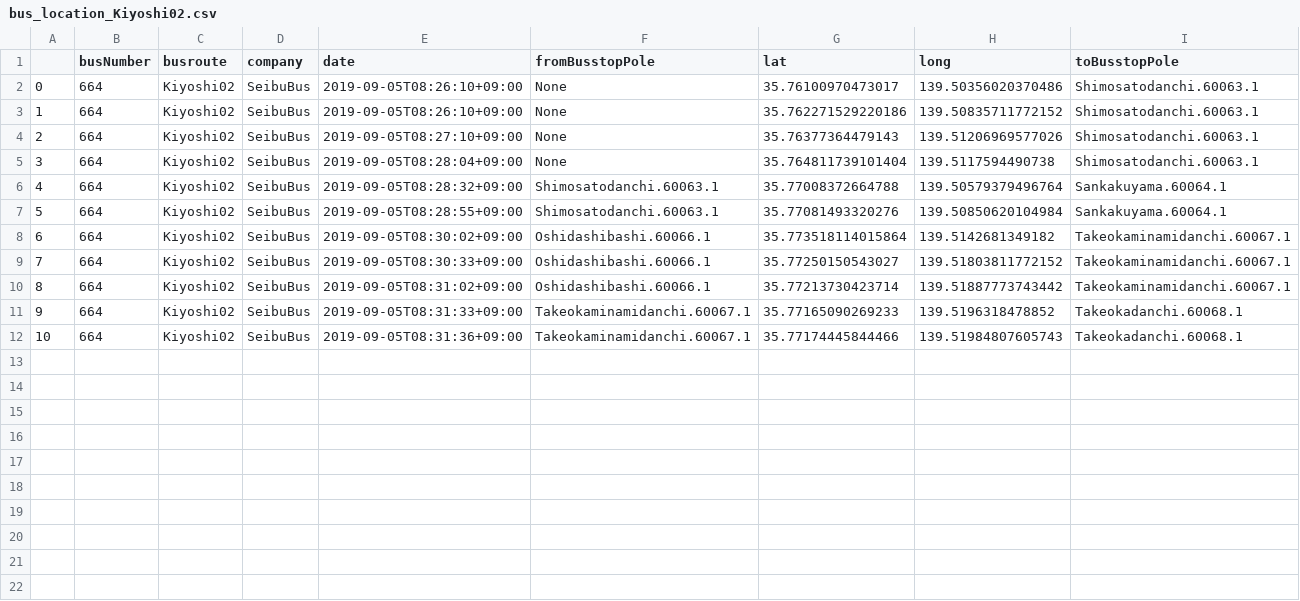
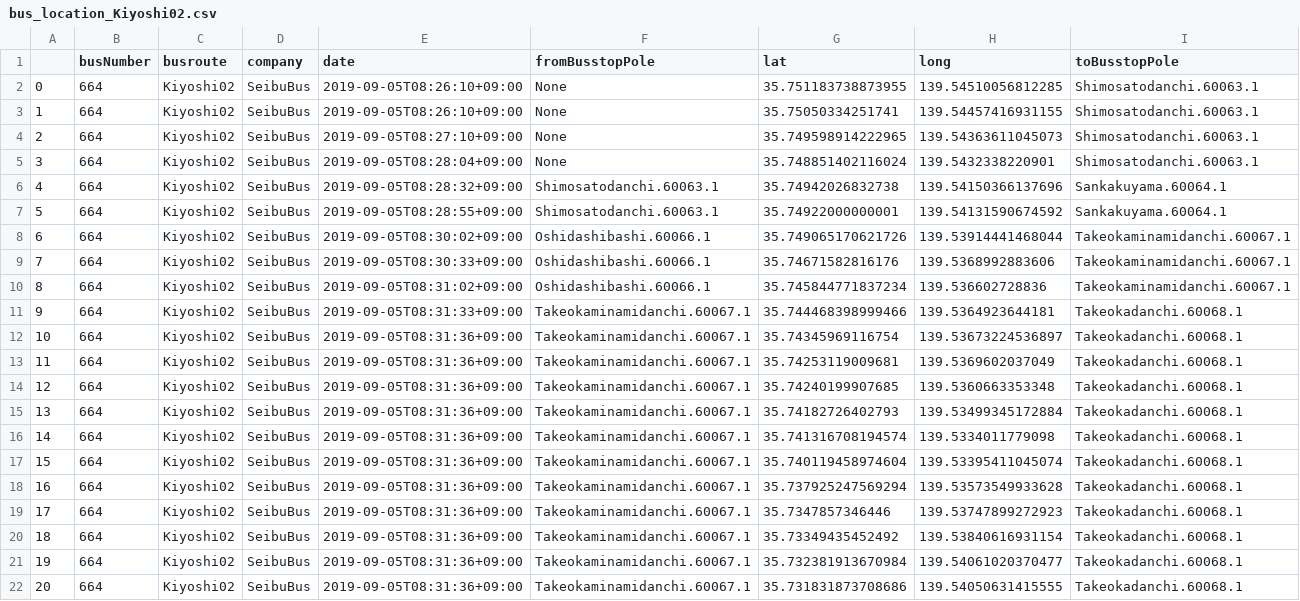
Before and after one commit to sarcastic555/comfort_transport, a CSV file: main/webapp/website/buslocation_data/bus_location_Kiyoshi02.csv, drawn as a sheet; only a part is shown; the diff covers the shown part only.

Commit message:
Kiyoshi02

```diff
--- a/main/webapp/website/buslocation_data/bus_location_Kiyoshi02.csv
+++ b/main/webapp/website/buslocation_data/bus_location_Kiyoshi02.csv
@@ -1,12 +1,22 @@
 ,busNumber,busroute,company,date,fromBusstopPole,lat,long,toBusstopPole
-0,664,Kiyoshi02,SeibuBus,2019-09-05T08:26:10+09:00,None,35.76100970473017,139.50356020370486,Shimosatodanchi.60063.1
-1,664,Kiyoshi02,SeibuBus,2019-09-05T08:26:10+09:00,None,35.762271529220186,139.50835711772152,Shimosatodanchi.60063.1
-2,664,Kiyoshi02,SeibuBus,2019-09-05T08:27:10+09:00,None,35.76377364479143,139.51206969577026,Shimosatodanchi.60063.1
-3,664,Kiyoshi02,SeibuBus,2019-09-05T08:28:04+09:00,None,35.764811739101404,139.5117594490738,Shimosatodanchi.60063.1
-4,664,Kiyoshi02,SeibuBus,2019-09-05T08:28:32+09:00,Shimosatodanchi.60063.1,35.77008372664788,139.50579379496764,Sankakuyama.60064.1
-5,664,Kiyoshi02,SeibuBus,2019-09-05T08:28:55+09:00,Shimosatodanchi.60063.1,35.77081493320276,139.50850620104984,Sankakuyama.60064.1
-6,664,Kiyoshi02,SeibuBus,2019-09-05T08:30:02+09:00,Oshidashibashi.60066.1,35.773518114015864,139.5142681349182,Takeokaminamidanchi.60067.1
-7,664,Kiyoshi02,SeibuBus,2019-09-05T08:30:33+09:00,Oshidashibashi.60066.1,35.77250150543027,139.51803811772152,Takeokaminamidanchi.60067.1
-8,664,Kiyoshi02,SeibuBus,2019-09-05T08:31:02+09:00,Oshidashibashi.60066.1,35.77213730423714,139.51887773743442,Takeokaminamidanchi.60067.1
-9,664,Kiyoshi02,SeibuBus,2019-09-05T08:31:33+09:00,Takeokaminamidanchi.60067.1,35.77165090269233,139.5196318478852,Takeokadanchi.60068.1
-10,664,Kiyoshi02,SeibuBus,2019-09-05T08:31:36+09:00,Takeokaminamidanchi.60067.1,35.77174445844466,139.51984807605743,Takeokadanchi.60068.1
+0,664,Kiyoshi02,SeibuBus,2019-09-05T08:26:10+09:00,None,35.751183738873955,139.54510056812285,Shimosatodanchi.60063.1
+1,664,Kiyoshi02,SeibuBus,2019-09-05T08:26:10+09:00,None,35.75050334251741,139.54457416931155,Shimosatodanchi.60063.1
+2,664,Kiyoshi02,SeibuBus,2019-09-05T08:27:10+09:00,None,35.749598914222965,139.54363611045073,Shimosatodanchi.60063.1
+3,664,Kiyoshi02,SeibuBus,2019-09-05T08:28:04+09:00,None,35.748851402116024,139.5432338220901,Shimosatodanchi.60063.1
+4,664,Kiyoshi02,SeibuBus,2019-09-05T08:28:32+09:00,Shimosatodanchi.60063.1,35.74942026832738,139.54150366137696,Sankakuyama.60064.1
+5,664,Kiyoshi02,SeibuBus,2019-09-05T08:28:55+09:00,Shimosatodanchi.60063.1,35.74922000000001,139.54131590674592,Sankakuyama.60064.1
+6,664,Kiyoshi02,SeibuBus,2019-09-05T08:30:02+09:00,Oshidashibashi.60066.1,35.749065170621726,139.53914441468044,Takeokaminamidanchi.60067.1
+7,664,Kiyoshi02,SeibuBus,2019-09-05T08:30:33+09:00,Oshidashibashi.60066.1,35.74671582816176,139.5368992883606,Takeokaminamidanchi.60067.1
+8,664,Kiyoshi02,SeibuBus,2019-09-05T08:31:02+09:00,Oshidashibashi.60066.1,35.745844771837234,139.536602728836,Takeokaminamidanchi.60067.1
+9,664,Kiyoshi02,SeibuBus,2019-09-05T08:31:33+09:00,Takeokaminamidanchi.60067.1,35.744468398999466,139.5364923644181,Takeokadanchi.60068.1
+10,664,Kiyoshi02,SeibuBus,2019-09-05T08:31:36+09:00,Takeokaminamidanchi.60067.1,35.74345969116754,139.53673224536897,Takeokadanchi.60068.1
+11,664,Kiyoshi02,SeibuBus,2019-09-05T08:31:36+09:00,Takeokaminamidanchi.60067.1,35.74253119009681,139.5369602037049,Takeokadanchi.60068.1
+12,664,Kiyoshi02,SeibuBus,2019-09-05T08:31:36+09:00,Takeokaminamidanchi.60067.1,35.74240199907685,139.5360663353348,Takeokadanchi.60068.1
+13,664,Kiyoshi02,SeibuBus,2019-09-05T08:31:36+09:00,Takeokaminamidanchi.60067.1,35.74182726402793,139.53499345172884,Takeokadanchi.60068.1
+14,664,Kiyoshi02,SeibuBus,2019-09-05T08:31:36+09:00,Takeokaminamidanchi.60067.1,35.741316708194574,139.5334011779098,Takeokadanchi.60068.1
+15,664,Kiyoshi02,SeibuBus,2019-09-05T08:31:36+09:00,Takeokaminamidanchi.60067.1,35.740119458974604,139.53395411045074,Takeokadanchi.60068.1
+16,664,Kiyoshi02,SeibuBus,2019-09-05T08:31:36+09:00,Takeokaminamidanchi.60067.1,35.737925247569294,139.53573549933628,Takeokadanchi.60068.1
+17,664,Kiyoshi02,SeibuBus,2019-09-05T08:31:36+09:00,Takeokaminamidanchi.60067.1,35.7347857346446,139.53747899272923,Takeokadanchi.60068.1
+18,664,Kiyoshi02,SeibuBus,2019-09-05T08:31:36+09:00,Takeokaminamidanchi.60067.1,35.73349435452492,139.53840616931154,Takeokadanchi.60068.1
+19,664,Kiyoshi02,SeibuBus,2019-09-05T08:31:36+09:00,Takeokaminamidanchi.60067.1,35.732381913670984,139.54061020370477,Takeokadanchi.60068.1
+20,664,Kiyoshi02,SeibuBus,2019-09-05T08:31:36+09:00,Takeokaminamidanchi.60067.1,35.731831873708686,139.54050631415555,Takeokadanchi.60068.1
```
Also changed, not shown: 5 added rows elsewhere in this file.
